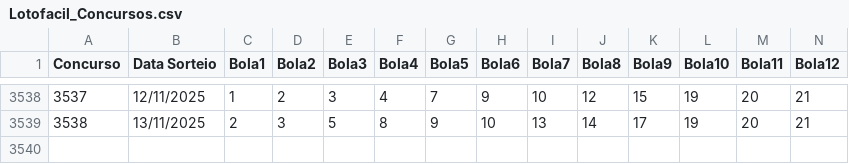
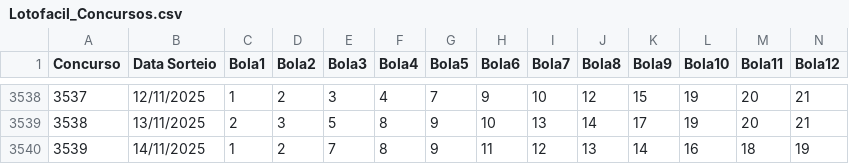
Before and after one commit to mulequim/lotofacil, a CSV file: Lotofacil_Concursos.csv, drawn as a sheet; only a part is shown, gaps mark what is left out; rows hold the shown columns only; the diff names each change by its address in the sheet, - before the commit and + after, or states it on an @@ line.

Commit message:
Atualiza concursos até 3539

```diff
--- a/Lotofacil_Concursos.csv
+++ b/Lotofacil_Concursos.csv
+row 3540: 3539 | 14/11/2025 | 1 | 2 | 7 | 8 | 9 | 11 | 12 | 13 | 14 | 16 | 18 | 19
```
